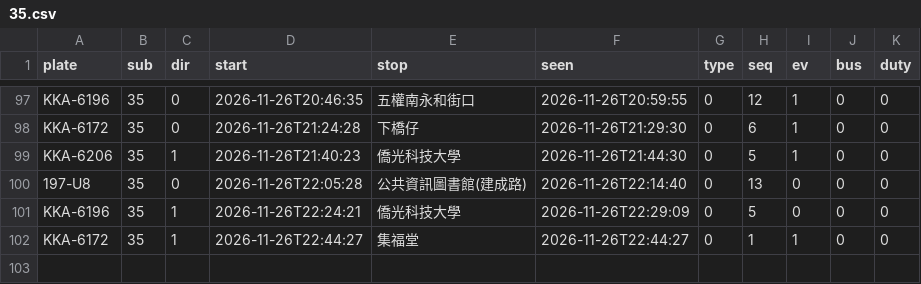
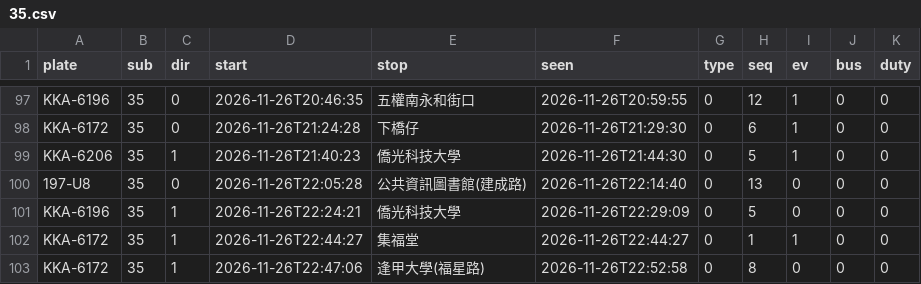
Before and after one commit to andrewwangarchnycu/Schematic-Transit-Taichung, a CSV file: departures/2026-11-26/35.csv, drawn as a sheet; only a part is shown, gaps mark what is left out.

```diff
--- a/departures/2026-11-26/35.csv
+++ b/departures/2026-11-26/35.csv
@@ -102 +102,2 @@ KKA-6196,35,1,2026-11-26T22:24:21,僑光科技大學,2026-11-26T22:29:09,0,5,0,0
 KKA-6172,35,1,2026-11-26T22:44:27,集福堂,2026-11-26T22:44:27,0,1,1,0,0
+KKA-6172,35,1,2026-11-26T22:47:06,逢甲大學(福星路),2026-11-26T22:52:58,0,8,0,0,0
```
Also changed, not shown: departures/2026-11-26/51副.csv, 1 other file.
